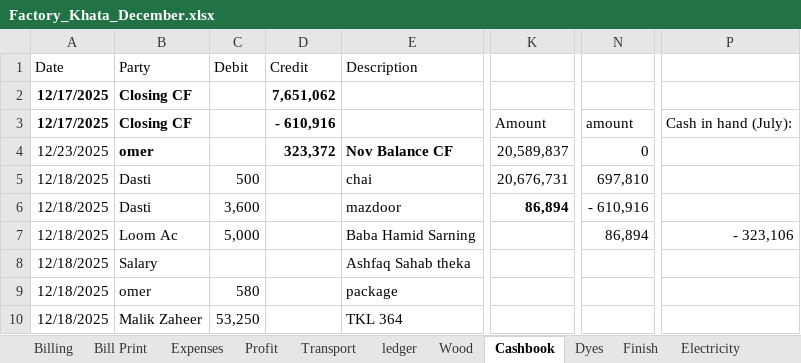
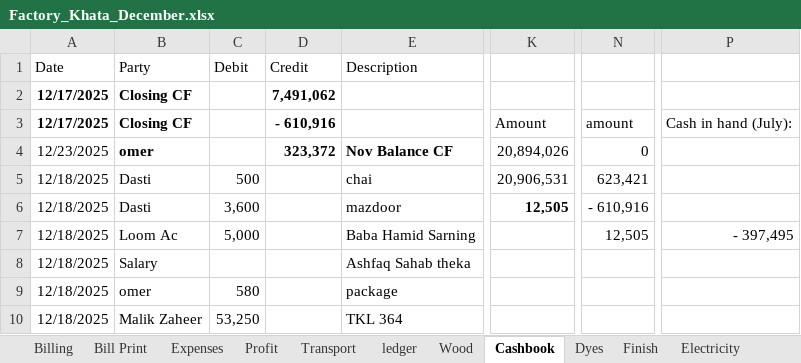
Before and after one commit to omerrazzaq4/AlHamd_Dec, an Excel workbook: Factory_Khata_December.xlsx, sheet Cashbook, drawn as a sheet; only a part is shown, gaps mark what is left out; values as stored, in another font and other column widths than the file's, no borders; charts and pictures and table styles not drawn; the diff covers the shown part only; the diff names each change by its address in the sheet, - before the commit and + after, or states it on an @@ line.

```diff
--- a/Factory_Khata_December.xlsx (sheet Cashbook)
+++ b/Factory_Khata_December.xlsx (sheet Cashbook)
-D2 (Credit): 7,651,062
+D2 (Credit): 7,491,062
-K4: 20,589,837
+K4: 20,894,026
-K5: 20,676,731
+K5: 20,906,531
-N5: 697,810
+N5: 623,421
-K6: 86,894
+K6: 12,505
-N7: 86,894
+N7: 12,505
-P7: - 323,106
+P7: - 397,495
```
Also changed, not shown: 1 added row, 1 removed row and 73 edited cells elsewhere in this sheet, sheet Profit, sheet Billing, sheet Transport, sheet Expenses, sheet Balance, sheet Bill Print, 1 more sheet.
